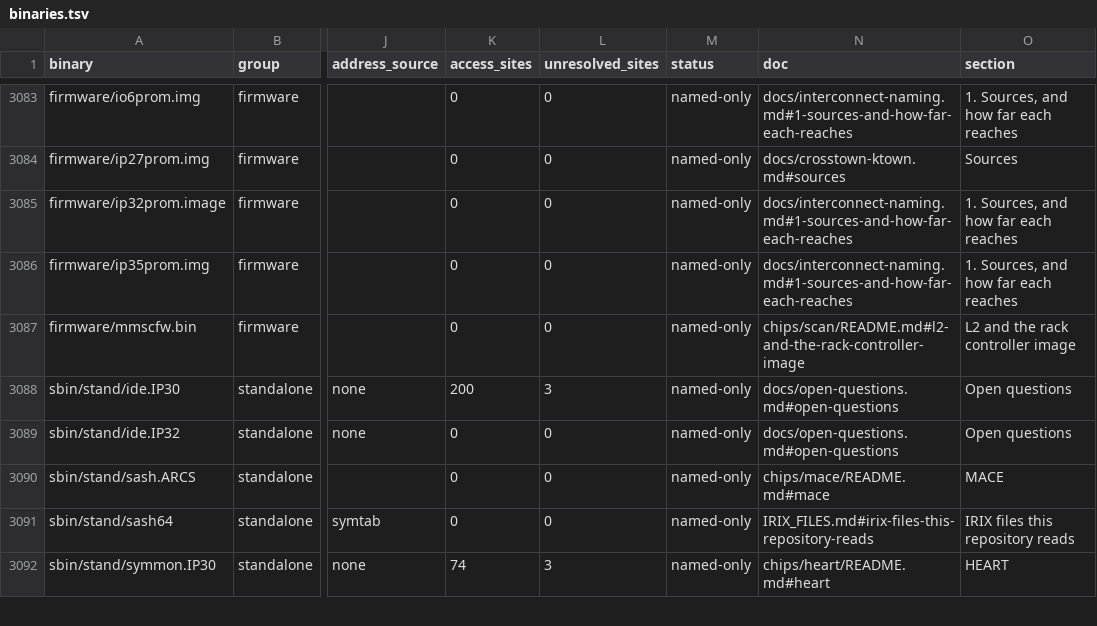
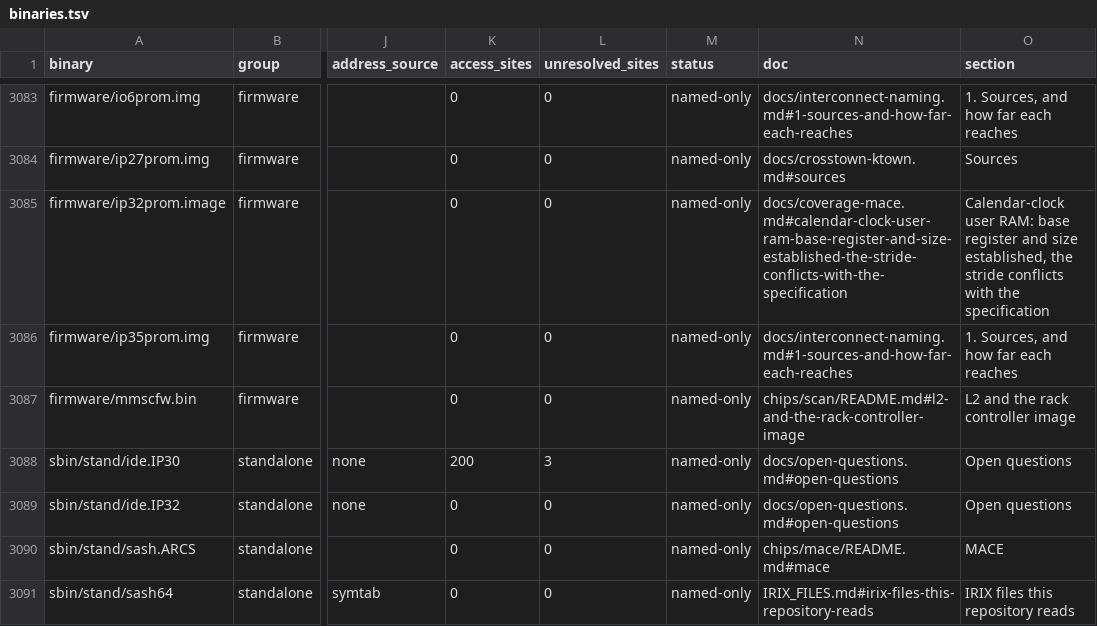
Before and after one commit to jamesbraid/chips, a TSV file: docs/inventory/binaries.tsv, drawn as a sheet; only a part is shown, gaps mark what is left out; the shorter side is filled out with more unchanged rows; the diff names each change by its address in the sheet, - before the commit and + after, or states it on an @@ line.

Commit message:
docs/inventory: regenerate the tables after the ioc4 coverage edits
The coverage page for the IOC4 ATA DMA block now grades four IP35 ide.o
routines by name, so the inventory reads them as named-only instead of
undocumented. Row counts are unchanged in every table. The only status
moves are three functions.tsv rows from undocumented to named-only, and one
binaries.tsv doc link that now points at the coverage page.

```diff
--- a/docs/inventory/binaries.tsv
+++ b/docs/inventory/binaries.tsv
-N3085 (doc): docs/interconnect-naming.md#1-sources-and-how-far-each-reaches
+N3085 (doc): docs/coverage-mace.md#calendar-clock-user-ram-base-register-and-size-established-the-stride-conflicts-with-the-specification
-O3085 (section): 1. Sources, and how far each reaches
+O3085 (section): Calendar-clock user RAM: base register and size established, the stride conflicts with the specification
```
Also changed, not shown: 1 other file.
